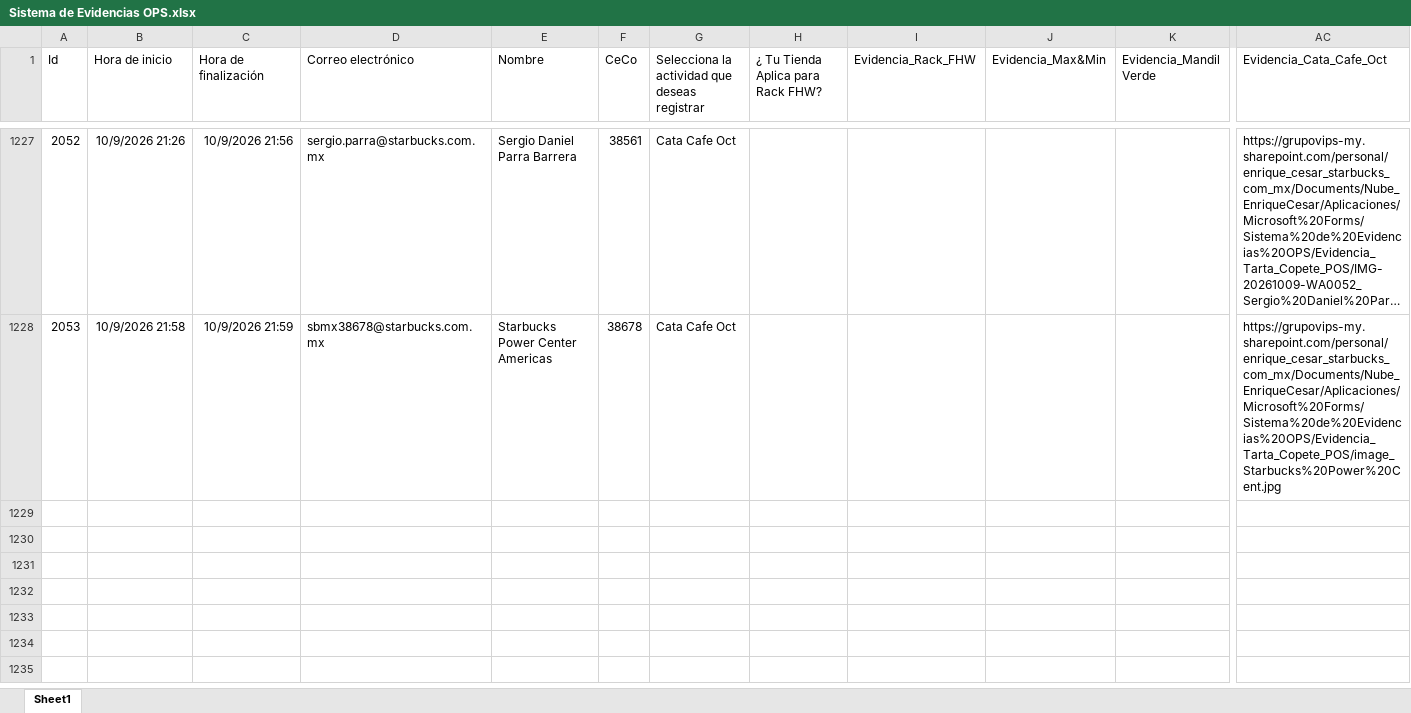
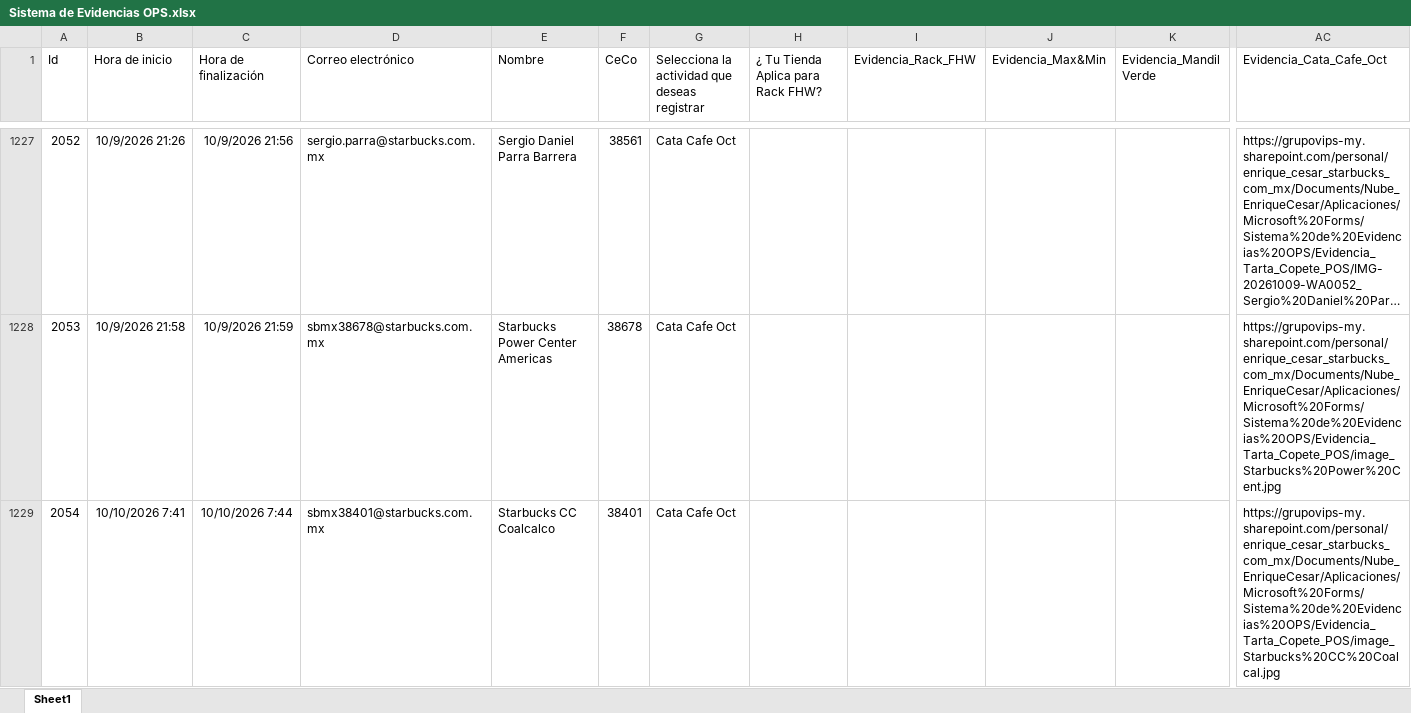
Before and after one commit to sbx-mex/Sistemas_Evidencias_Ops, an Excel workbook: cms/Sistema de Evidencias OPS.xlsx, sheet Sheet1, drawn as a sheet; only a part is shown, gaps mark what is left out; long unchanged cells end in …; values as stored, in another font and other column widths than the file's, no borders; table styles not drawn; rows hold the shown columns only; the diff names each change by its address in the sheet, - before the commit and + after, or states it on an @@ line.

Commit message:
Add files via upload

```diff
--- a/cms/Sistema de Evidencias OPS.xlsx (sheet Sheet1)
+++ b/cms/Sistema de Evidencias OPS.xlsx (sheet Sheet1)
+row 1229: 2054 | 10/10/2026 7:41 | 10/10/2026 7:44 | sbmx38401@starbucks.com.mx | Starbucks CC Coalcalco | 38401 | Cata Cafe Oct |  |  |  |  | https://grupovips-my.sharepoint.com/personal/enrique_cesar_starbucks_com_mx/Documents/Nube_EnriqueCesar/Aplicaciones/Microsoft%20Forms/Sistema%20de%20Evidencias%20OPS/Evidencia_Tarta_Copete_POS/image_Starbucks%20CC%20Coalcal.jpg
```
